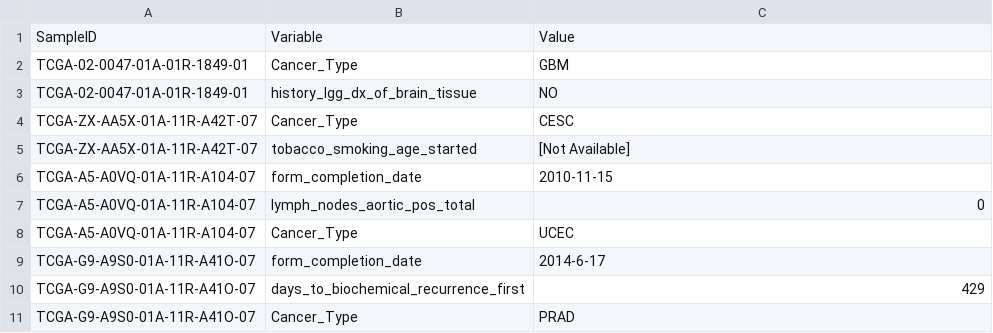
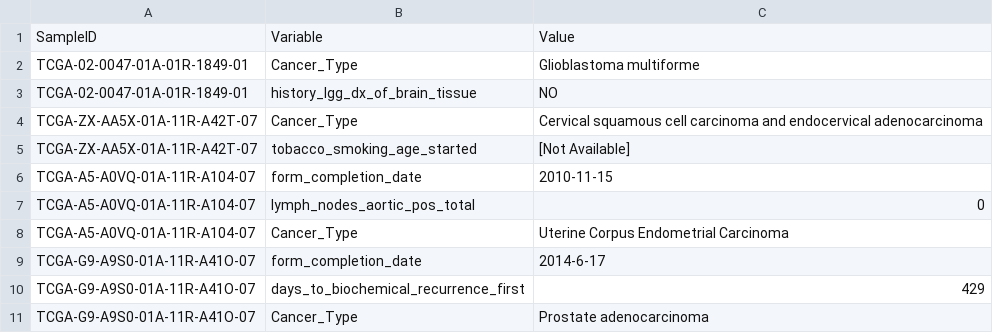
Before and after one commit to srp33/WishBuilder, a TSV file: GSE62944_Tumor_FeatureCounts/test_metadata.tsv, drawn as a sheet.

```diff
--- a/GSE62944_Tumor_FeatureCounts/test_metadata.tsv
+++ b/GSE62944_Tumor_FeatureCounts/test_metadata.tsv
@@ -1,5 +1,5 @@
 SampleID	Variable	Value
-TCGA-02-0047-01A-01R-1849-01	Cancer_Type	GBM
+TCGA-02-0047-01A-01R-1849-01	Cancer_Type	Glioblastoma multiforme
 TCGA-02-0047-01A-01R-1849-01	history_lgg_dx_of_brain_tissue	NO
-TCGA-ZX-AA5X-01A-11R-A42T-07	Cancer_Type	CESC
+TCGA-ZX-AA5X-01A-11R-A42T-07	Cancer_Type	Cervical squamous cell carcinoma and endocervical adenocarcinoma
 TCGA-ZX-AA5X-01A-11R-A42T-07	tobacco_smoking_age_started	[Not Available]
@@ -7,5 +7,5 @@ TCGA-A5-A0VQ-01A-11R-A104-07	form_completion_date	2010-11-15
 TCGA-A5-A0VQ-01A-11R-A104-07	lymph_nodes_aortic_pos_total	0
-TCGA-A5-A0VQ-01A-11R-A104-07	Cancer_Type	UCEC
+TCGA-A5-A0VQ-01A-11R-A104-07	Cancer_Type	Uterine Corpus Endometrial Carcinoma
 TCGA-G9-A9S0-01A-11R-A41O-07	form_completion_date	2014-6-17
 TCGA-G9-A9S0-01A-11R-A41O-07	days_to_biochemical_recurrence_first	429
-TCGA-G9-A9S0-01A-11R-A41O-07	Cancer_Type	PRAD
+TCGA-G9-A9S0-01A-11R-A41O-07	Cancer_Type	Prostate adenocarcinoma
```
Also changed, not shown: 6 other files.
